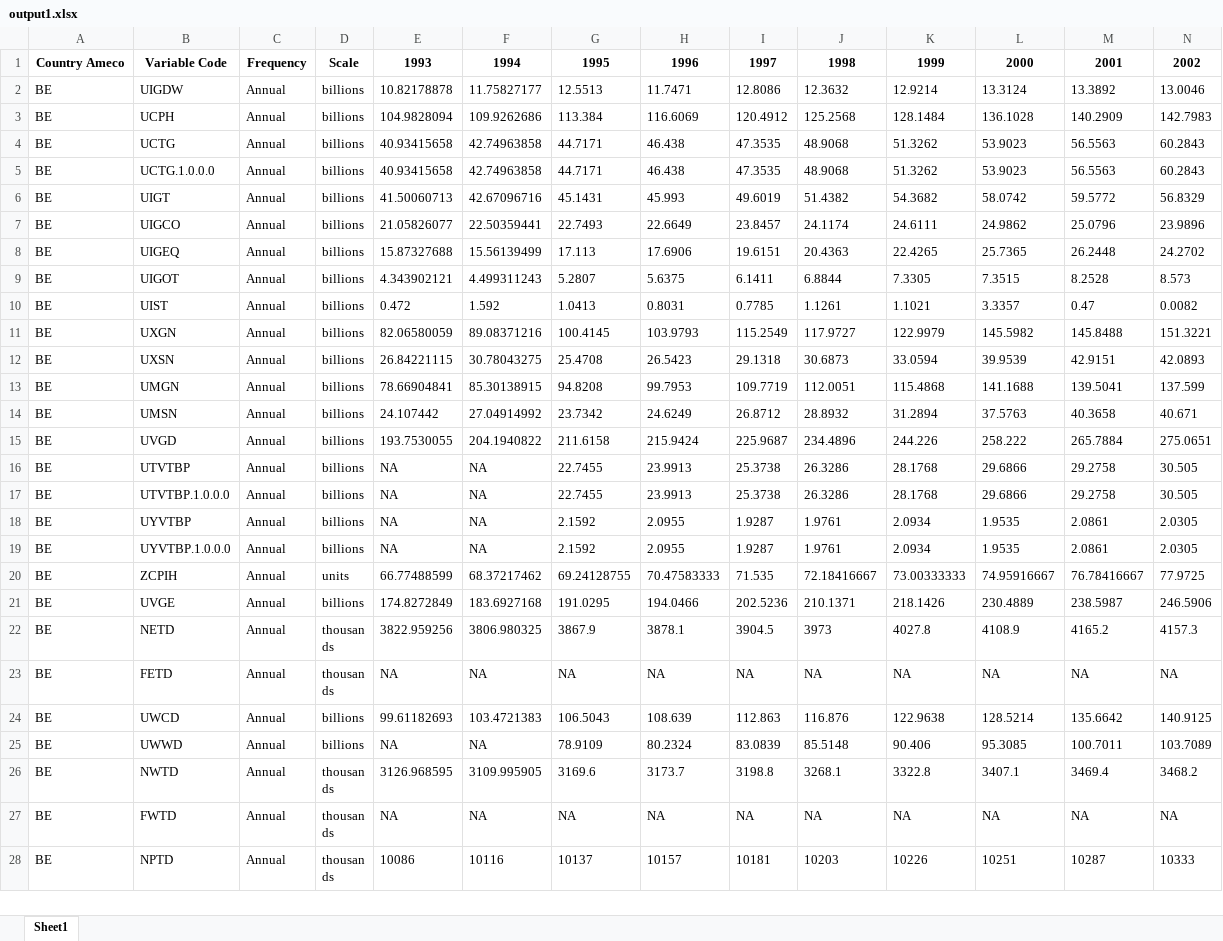
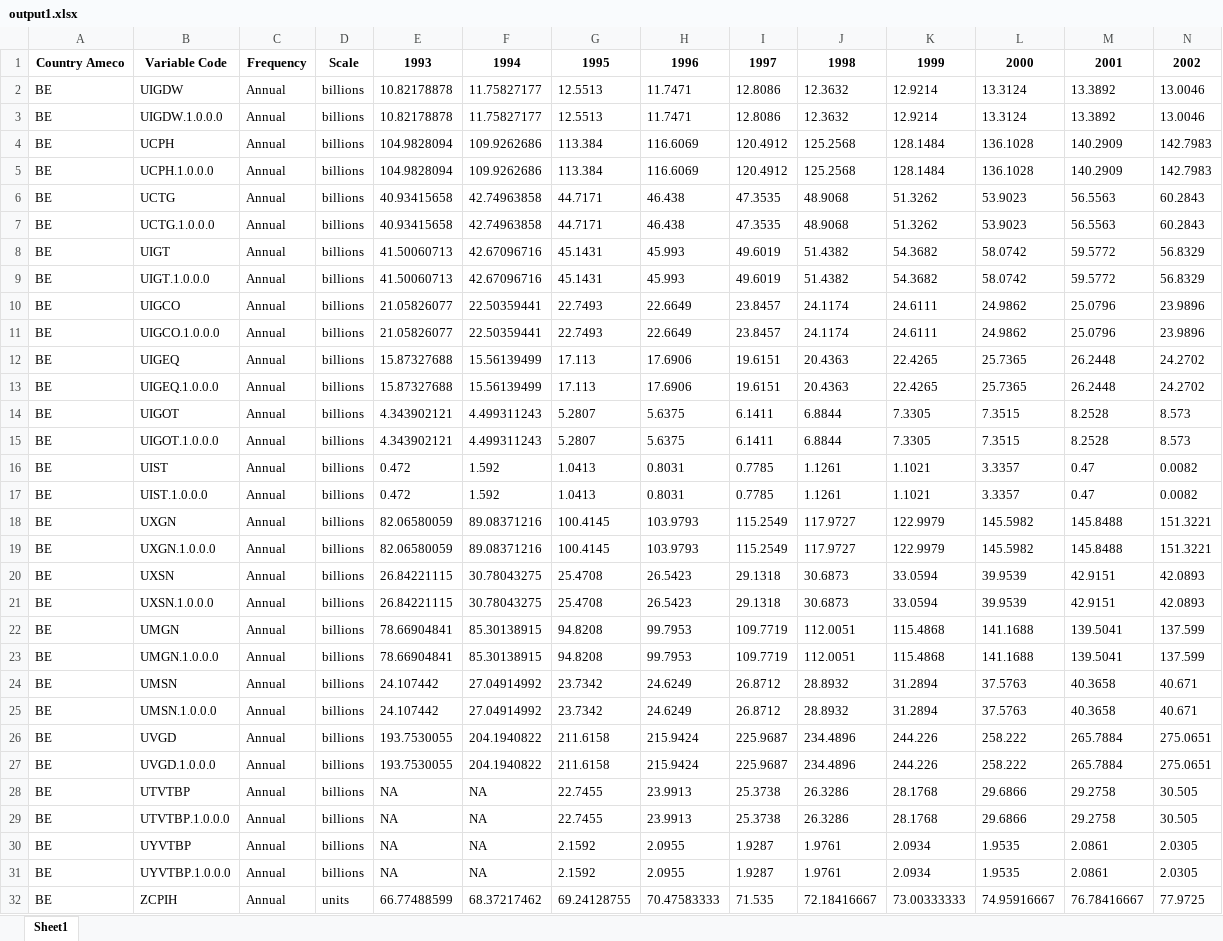
Before and after one commit to ECFIN-FDMS/FDMS, an Excel workbook: output1.xlsx, sheet Sheet1, drawn as a sheet; only a part is shown; the shorter side is filled out with more unchanged rows; values as stored, in another font and other column widths than the file's, no borders; rows hold the shown columns only; the diff covers the shown part only; the diff names each change by its address in the sheet, - before the commit and + after, or states it on an @@ line.

```diff
--- a/output1.xlsx (sheet Sheet1)
+++ b/output1.xlsx (sheet Sheet1)
+row 3: BE | UIGDW.1.0.0.0 | Annual | billions | 10.82178878 | 11.75827177 | 12.5513 | 11.7471 | 12.8086 | 12.3632 | 12.9214 | 13.3124 | 13.3892 | 13.0046
+row 5: BE | UCPH.1.0.0.0 | Annual | billions | 104.9828094 | 109.9262686 | 113.384 | 116.6069 | 120.4912 | 125.2568 | 128.1484 | 136.1028 | 140.2909 | 142.7983
+row 9: BE | UIGT.1.0.0.0 | Annual | billions | 41.50060713 | 42.67096716 | 45.1431 | 45.993 | 49.6019 | 51.4382 | 54.3682 | 58.0742 | 59.5772 | 56.8329
+row 11: BE | UIGCO.1.0.0.0 | Annual | billions | 21.05826077 | 22.50359441 | 22.7493 | 22.6649 | 23.8457 | 24.1174 | 24.6111 | 24.9862 | 25.0796 | 23.9896
+row 13: BE | UIGEQ.1.0.0.0 | Annual | billions | 15.87327688 | 15.56139499 | 17.113 | 17.6906 | 19.6151 | 20.4363 | 22.4265 | 25.7365 | 26.2448 | 24.2702
+row 15: BE | UIGOT.1.0.0.0 | Annual | billions | 4.343902121 | 4.499311243 | 5.2807 | 5.6375 | 6.1411 | 6.8844 | 7.3305 | 7.3515 | 8.2528 | 8.573
+row 17: BE | UIST.1.0.0.0 | Annual | billions | 0.472 | 1.592 | 1.0413 | 0.8031 | 0.7785 | 1.1261 | 1.1021 | 3.3357 | 0.47 | 0.0082
+row 19: BE | UXGN.1.0.0.0 | Annual | billions | 82.06580059 | 89.08371216 | 100.4145 | 103.9793 | 115.2549 | 117.9727 | 122.9979 | 145.5982 | 145.8488 | 151.3221
+row 21: BE | UXSN.1.0.0.0 | Annual | billions | 26.84221115 | 30.78043275 | 25.4708 | 26.5423 | 29.1318 | 30.6873 | 33.0594 | 39.9539 | 42.9151 | 42.0893
+row 23: BE | UMGN.1.0.0.0 | Annual | billions | 78.66904841 | 85.30138915 | 94.8208 | 99.7953 | 109.7719 | 112.0051 | 115.4868 | 141.1688 | 139.5041 | 137.599
+row 25: BE | UMSN.1.0.0.0 | Annual | billions | 24.107442 | 27.04914992 | 23.7342 | 24.6249 | 26.8712 | 28.8932 | 31.2894 | 37.5763 | 40.3658 | 40.671
+row 27: BE | UVGD.1.0.0.0 | Annual | billions | 193.7530055 | 204.1940822 | 211.6158 | 215.9424 | 225.9687 | 234.4896 | 244.226 | 258.222 | 265.7884 | 275.0651
```
Also changed, not shown: 23 added rows elsewhere in this sheet, output2.xlsx, output3.xlsx, 6 other files.
